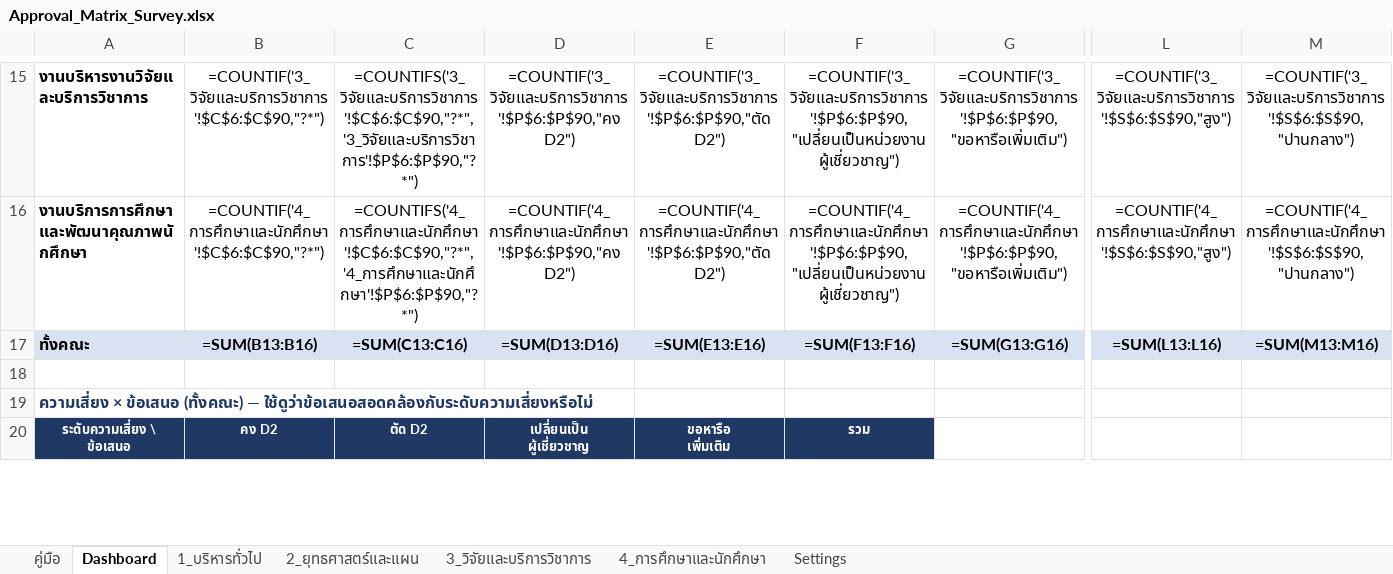
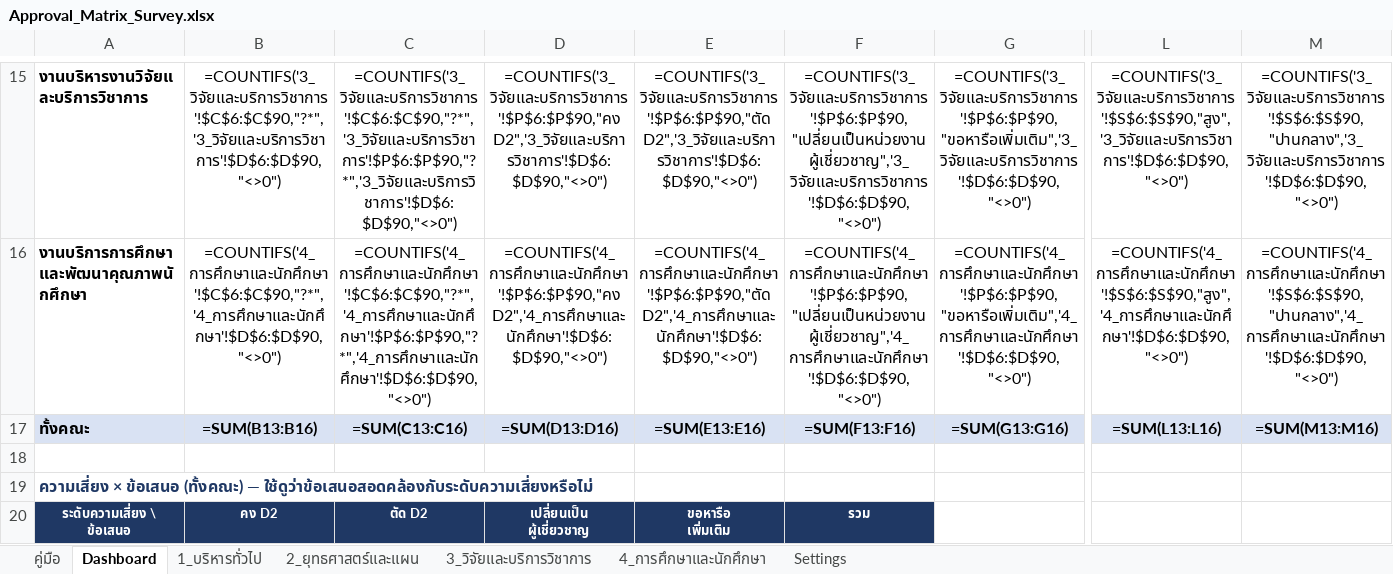
Before and after one commit to Knpod65/risk_analysis, an Excel workbook: Approval_Matrix_Survey.xlsx, sheet Dashboard, drawn as a sheet; only a part is shown, gaps mark what is left out; values as stored, in another font and other column widths than the file's, no borders; formulas without a stored value are shown as written; charts and pictures and conditional formats not drawn; the diff covers the shown part only; the diff names each change by its address in the sheet, - before the commit and + after, or states it on an @@ line.

```diff
--- a/Approval_Matrix_Survey.xlsx (sheet Dashboard)
+++ b/Approval_Matrix_Survey.xlsx (sheet Dashboard)
-B15: =COUNTIF('3_วิจัยและบริการวิชาการ'!$C$6:$C$90,"?*")
+B15: =COUNTIFS('3_วิจัยและบริการวิชาการ'!$C$6:$C$90,"?*",'3_วิจัยและบริการวิชาการ'!$D$6:$D$90,"<>0")
-C15: =COUNTIFS('3_วิจัยและบริการวิชาการ'!$C$6:$C$90,"?*",'3_วิจัยและบริการวิชาการ'!$P$6:$P$90,"?*")
+C15: =COUNTIFS('3_วิจัยและบริการวิชาการ'!$C$6:$C$90,"?*",'3_วิจัยและบริการวิชาการ'!$P$6:$P$90,"?*",'3_วิจัยและบริการวิชาการ'!$D$6:$D$90,"<>0")
-D15: =COUNTIF('3_วิจัยและบริการวิชาการ'!$P$6:$P$90,"คง D2")
+D15: =COUNTIFS('3_วิจัยและบริการวิชาการ'!$P$6:$P$90,"คง D2",'3_วิจัยและบริการวิชาการ'!$D$6:$D$90,"<>0")
-E15: =COUNTIF('3_วิจัยและบริการวิชาการ'!$P$6:$P$90,"ตัด D2")
+E15: =COUNTIFS('3_วิจัยและบริการวิชาการ'!$P$6:$P$90,"ตัด D2",'3_วิจัยและบริการวิชาการ'!$D$6:$D$90,"<>0")
-F15: =COUNTIF('3_วิจัยและบริการวิชาการ'!$P$6:$P$90,"เปลี่ยนเป็นหน่วยงานผู้เชี่ยวชาญ")
+F15: =COUNTIFS('3_วิจัยและบริการวิชาการ'!$P$6:$P$90,"เปลี่ยนเป็นหน่วยงานผู้เชี่ยวชาญ",'3_วิจัยและบริการวิชาการ'!$D$6:$D$90,"<>0")
-G15: =COUNTIF('3_วิจัยและบริการวิชาการ'!$P$6:$P$90,"ขอหารือเพิ่มเติม")
+G15: =COUNTIFS('3_วิจัยและบริการวิชาการ'!$P$6:$P$90,"ขอหารือเพิ่มเติม",'3_วิจัยและบริการวิชาการ'!$D$6:$D$90,"<>0")
-L15: =COUNTIF('3_วิจัยและบริการวิชาการ'!$S$6:$S$90,"สูง")
+L15: =COUNTIFS('3_วิจัยและบริการวิชาการ'!$S$6:$S$90,"สูง",'3_วิจัยและบริการวิชาการ'!$D$6:$D$90,"<>0")
-M15: =COUNTIF('3_วิจัยและบริการวิชาการ'!$S$6:$S$90,"ปานกลาง")
+M15: =COUNTIFS('3_วิจัยและบริการวิชาการ'!$S$6:$S$90,"ปานกลาง",'3_วิจัยและบริการวิชาการ'!$D$6:$D$90,"<>0")
-B16: =COUNTIF('4_การศึกษาและนักศึกษา'!$C$6:$C$90,"?*")
+B16: =COUNTIFS('4_การศึกษาและนักศึกษา'!$C$6:$C$90,"?*",'4_การศึกษาและนักศึกษา'!$D$6:$D$90,"<>0")
-C16: =COUNTIFS('4_การศึกษาและนักศึกษา'!$C$6:$C$90,"?*",'4_การศึกษาและนักศึกษา'!$P$6:$P$90,"?*")
+C16: =COUNTIFS('4_การศึกษาและนักศึกษา'!$C$6:$C$90,"?*",'4_การศึกษาและนักศึกษา'!$P$6:$P$90,"?*",'4_การศึกษาและนักศึกษา'!$D$6:$D$90,"<>0")
-D16: =COUNTIF('4_การศึกษาและนักศึกษา'!$P$6:$P$90,"คง D2")
+D16: =COUNTIFS('4_การศึกษาและนักศึกษา'!$P$6:$P$90,"คง D2",'4_การศึกษาและนักศึกษา'!$D$6:$D$90,"<>0")
-E16: =COUNTIF('4_การศึกษาและนักศึกษา'!$P$6:$P$90,"ตัด D2")
+E16: =COUNTIFS('4_การศึกษาและนักศึกษา'!$P$6:$P$90,"ตัด D2",'4_การศึกษาและนักศึกษา'!$D$6:$D$90,"<>0")
-F16: =COUNTIF('4_การศึกษาและนักศึกษา'!$P$6:$P$90,"เปลี่ยนเป็นหน่วยงานผู้เชี่ยวชาญ")
+F16: =COUNTIFS('4_การศึกษาและนักศึกษา'!$P$6:$P$90,"เปลี่ยนเป็นหน่วยงานผู้เชี่ยวชาญ",'4_การศึกษาและนักศึกษา'!$D$6:$D$90,"<>0")
-G16: =COUNTIF('4_การศึกษาและนักศึกษา'!$P$6:$P$90,"ขอหารือเพิ่มเติม")
+G16: =COUNTIFS('4_การศึกษาและนักศึกษา'!$P$6:$P$90,"ขอหารือเพิ่มเติม",'4_การศึกษาและนักศึกษา'!$D$6:$D$90,"<>0")
-L16: =COUNTIF('4_การศึกษาและนักศึกษา'!$S$6:$S$90,"สูง")
+L16: =COUNTIFS('4_การศึกษาและนักศึกษา'!$S$6:$S$90,"สูง",'4_การศึกษาและนักศึกษา'!$D$6:$D$90,"<>0")
-M16: =COUNTIF('4_การศึกษาและนักศึกษา'!$S$6:$S$90,"ปานกลาง")
+M16: =COUNTIFS('4_การศึกษาและนักศึกษา'!$S$6:$S$90,"ปานกลาง",'4_การศึกษาและนักศึกษา'!$D$6:$D$90,"<>0")
```
Also changed, not shown: 42 edited cells elsewhere in this sheet, sheet คู่มือ.
